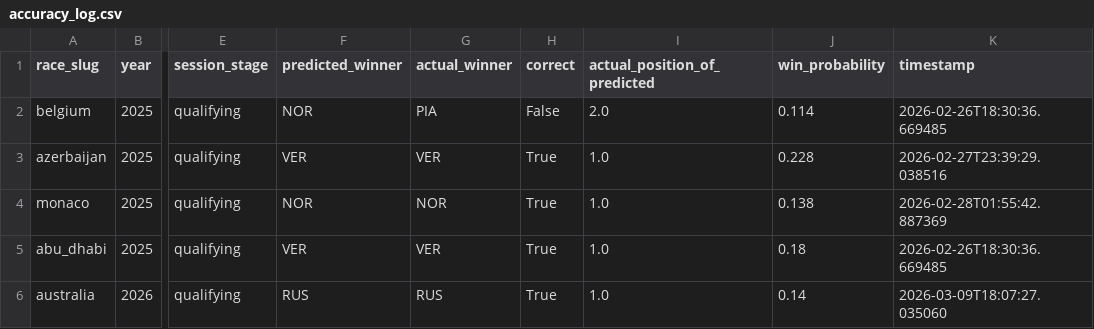
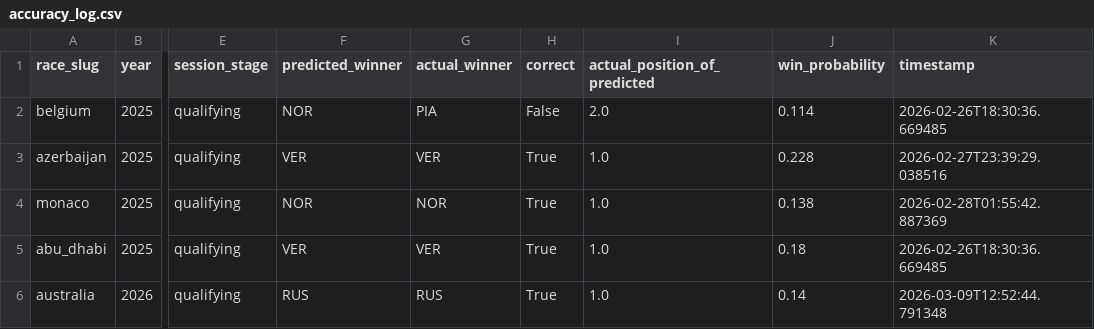
Before and after one commit to sebhgtz/timecopilot-f1-2026-forecast, a CSV file: reports/accuracy_log.csv, drawn as a sheet; only a part is shown, gaps mark what is left out; the diff names each change by its address in the sheet, - before the commit and + after, or states it on an @@ line.

```diff
--- a/reports/accuracy_log.csv
+++ b/reports/accuracy_log.csv
-K6 (timestamp): 2026-03-09T18:07:27.035060
+K6 (timestamp): 2026-03-09T12:52:44.791348
```
Also changed, not shown: 2 other files.
